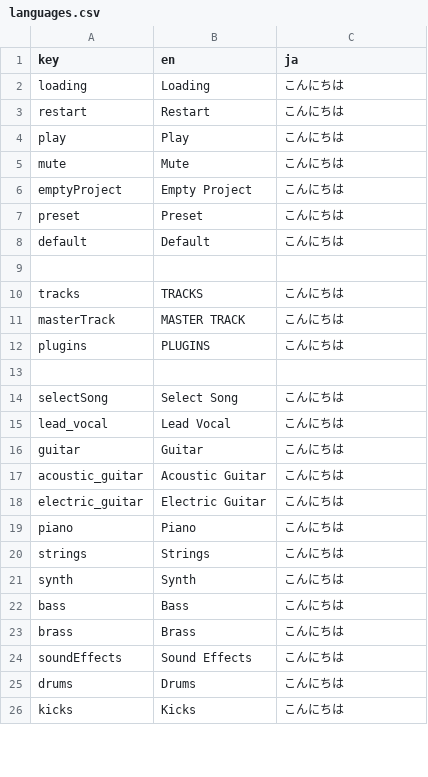
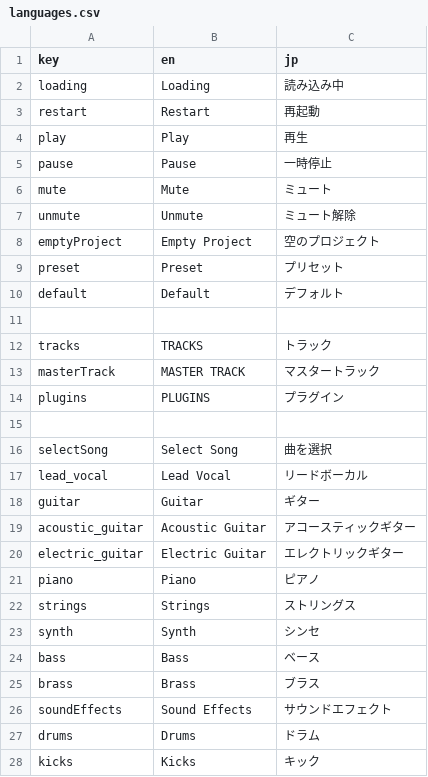
Before and after one commit to Brotherta/wam-studio, a CSV file: public/languages.csv, drawn as a sheet; only a part is shown; the diff covers the shown part only.

```diff
--- a/public/languages.csv
+++ b/public/languages.csv
@@ -1,26 +1,28 @@
-key,en,ja
-loading,Loading,こんにちは
-restart,Restart,こんにちは
-play,Play,こんにちは
-mute,Mute,こんにちは
-emptyProject,"Empty Project",こんにちは
-preset,Preset,こんにちは
-default,Default,こんにちは
+key,en,jp
+loading,Loading,読み込み中
+restart,Restart,再起動
+play,Play,再生
+pause,Pause,一時停止
+mute,Mute,ミュート
+unmute,Unmute,ミュート解除
+emptyProject,Empty Project,空のプロジェクト
+preset,Preset,プリセット
+default,Default,デフォルト
 
-tracks,TRACKS,こんにちは
-masterTrack,"MASTER TRACK",こんにちは
-plugins,PLUGINS,こんにちは
+tracks,TRACKS,トラック
+masterTrack,MASTER TRACK,マスタートラック
+plugins,PLUGINS,プラグイン
 
-selectSong,"Select Song",こんにちは
-lead_vocal,"Lead Vocal",こんにちは
-guitar,Guitar,こんにちは
-acoustic_guitar,"Acoustic Guitar",こんにちは
-electric_guitar,"Electric Guitar",こんにちは
-piano,"Piano",こんにちは
-strings,"Strings",こんにちは
-synth,"Synth",こんにちは
-bass,"Bass",こんにちは
-brass,"Brass",こんにちは
-soundEffects,"Sound Effects",こんにちは
-drums,Drums,こんにちは
-kicks,"Kicks",こんにちは
+selectSong,Select Song,曲を選択
+lead_vocal,Lead Vocal,リードボーカル
+guitar,Guitar,ギター
+acoustic_guitar,Acoustic Guitar,アコースティックギター
+electric_guitar,Electric Guitar,エレクトリックギター
+piano,Piano,ピアノ
+strings,Strings,ストリングス
+synth,Synth,シンセ
+bass,Bass,ベース
+brass,Brass,ブラス
+soundEffects,Sound Effects,サウンドエフェクト
+drums,Drums,ドラム
+kicks,Kicks,キック
```
Also changed, not shown: 5 added rows, 4 removed rows and 23 edited cells elsewhere in this file, 20 other files.
